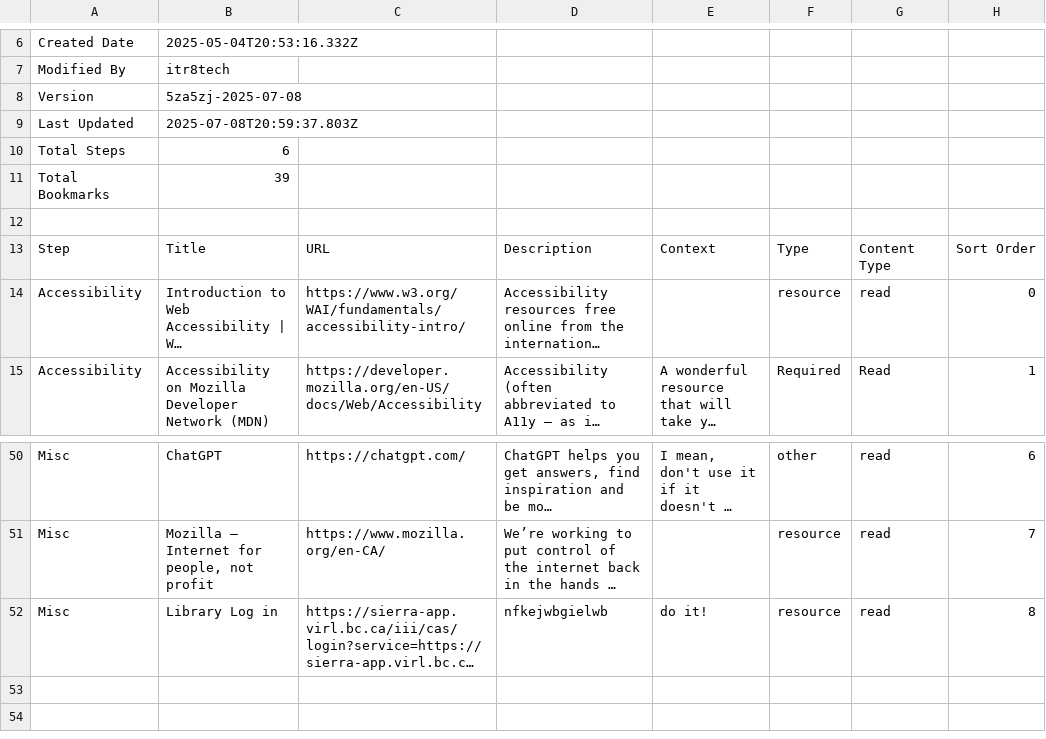
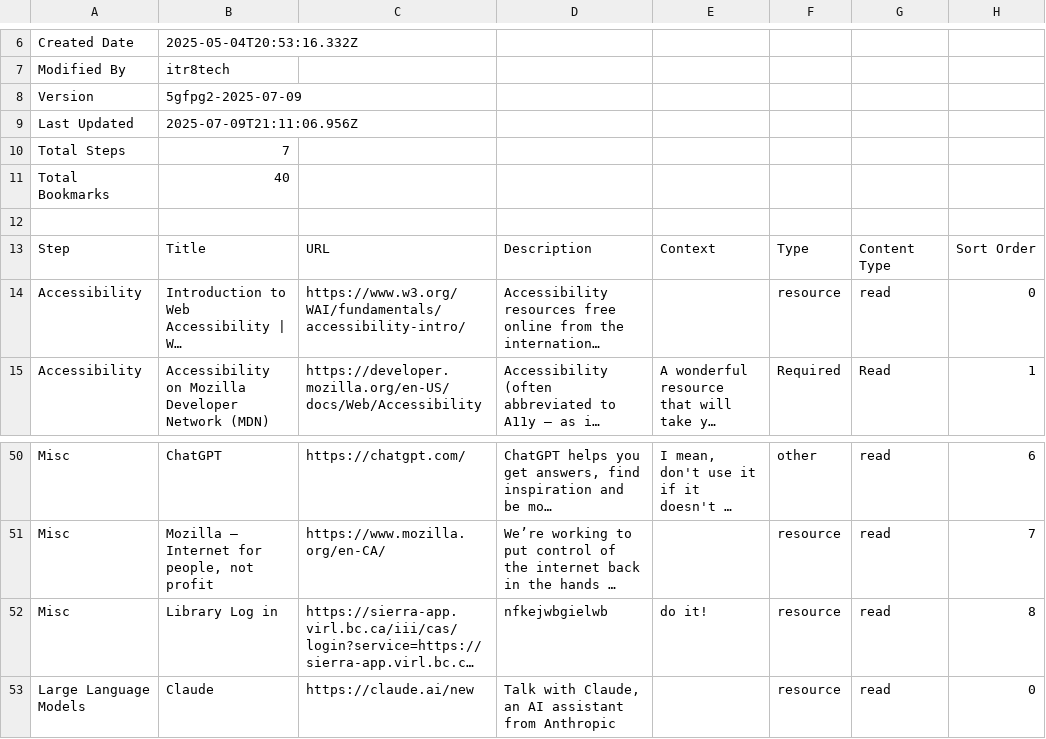
Before and after one commit to itr8tech/itr8cur8tr, a CSV file: pathways/full_stack_developer/full_stack_developer.csv, drawn as a sheet; only a part is shown, gaps mark what is left out; long unchanged cells end in …; the diff names each change by its address in the sheet, - before the commit and + after, or states it on an @@ line.

Commit message:
Add LLM back

```diff
--- a/pathways/full_stack_developer/full_stack_developer.csv
+++ b/pathways/full_stack_developer/full_stack_developer.csv
-B8: 5za5zj-2025-07-08
+B8: 5gfpg2-2025-07-09
-B9: 2025-07-08T20:59:37.803Z
+B9: 2025-07-09T21:11:06.956Z
-B10: 6
+B10: 7
-B11: 39
+B11: 40
+row 53: Large Language Models | Claude | https://claude.ai/new | Talk with Claude, an AI assistant from Anthropic |  | resource | read | 0
```
